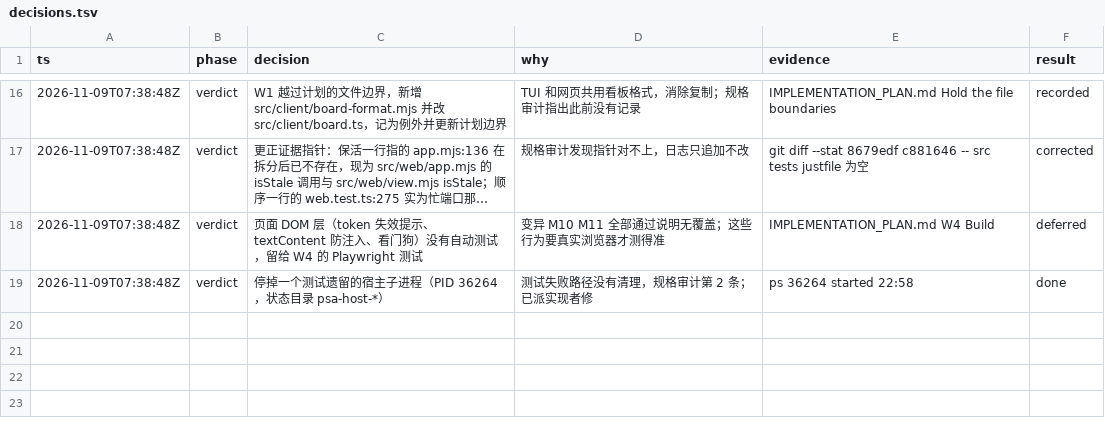
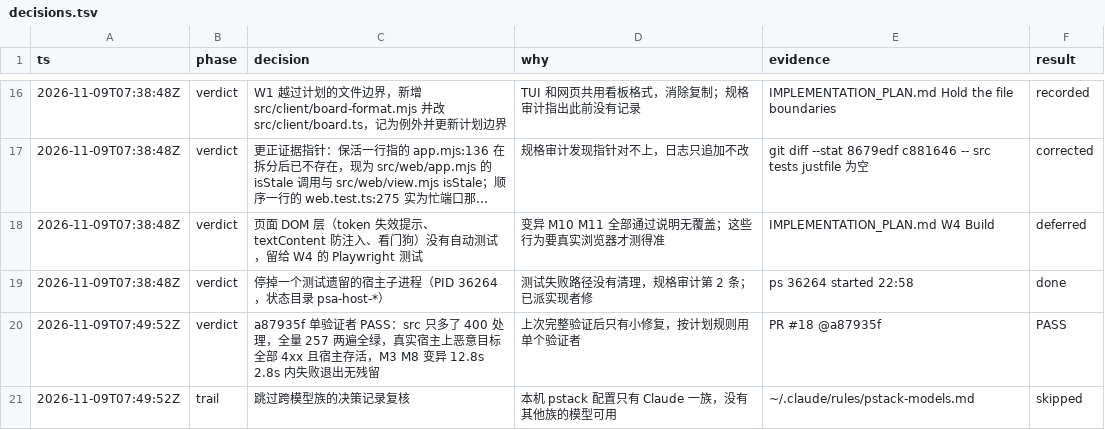
Before and after one commit to aicoder2048/pi-super-agent, a TSV file: docs/web-client/decisions.tsv, drawn as a sheet; only a part is shown, gaps mark what is left out; long unchanged cells end in …; the diff names each change by its address in the sheet, - before the commit and + after, or states it on an @@ line.

```diff
--- a/docs/web-client/decisions.tsv
+++ b/docs/web-client/decisions.tsv
+row 20: 2026-11-09T07:49:52Z | verdict | a87935f 单验证者 PASS：src 只多了 400 处理，全量 257 两遍全绿，真实宿主上恶意目标全部 4xx 且宿主存活，M3 M8 变异 12.8s 2.8s 内失败退出无残留 | 上次完整验证后只有小修复，按计划规则用单个验证者 | PR #18 @a87935f | PASS
+row 21: 2026-11-09T07:49:52Z | trail | 跳过跨模型族的决策记录复核 | 本机 pstack 配置只有 Claude 一族，没有其他族的模型可用 | ~/.claude/rules/pstack-models.md | skipped
```
